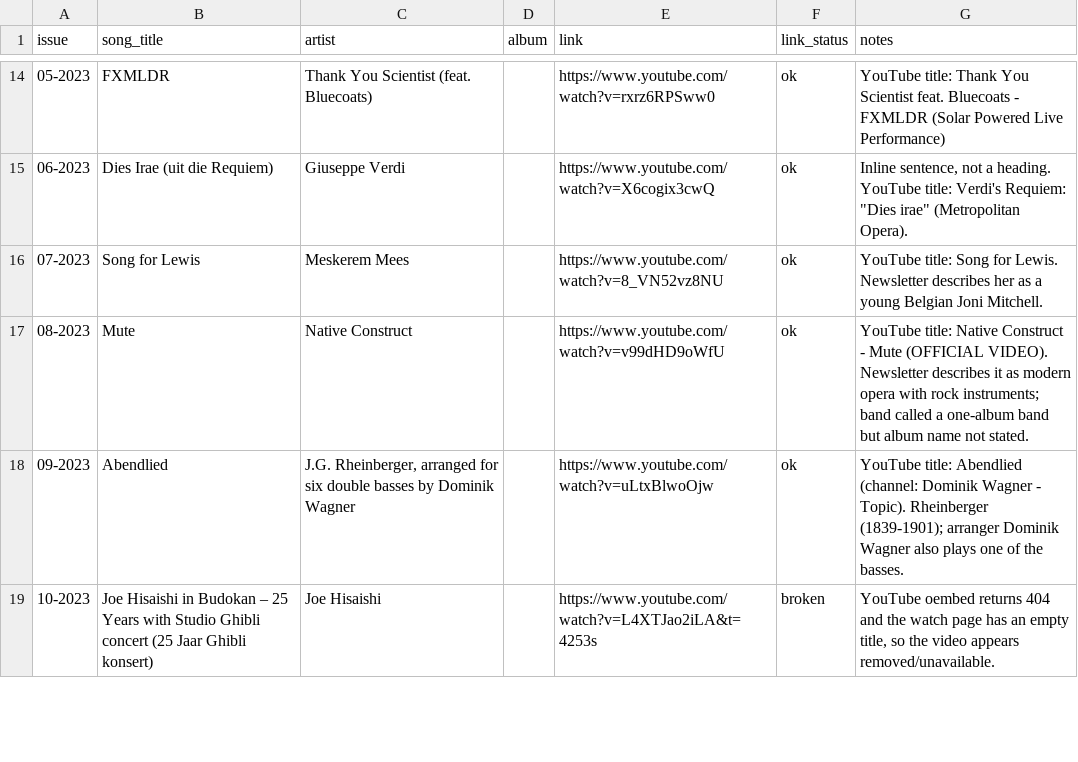
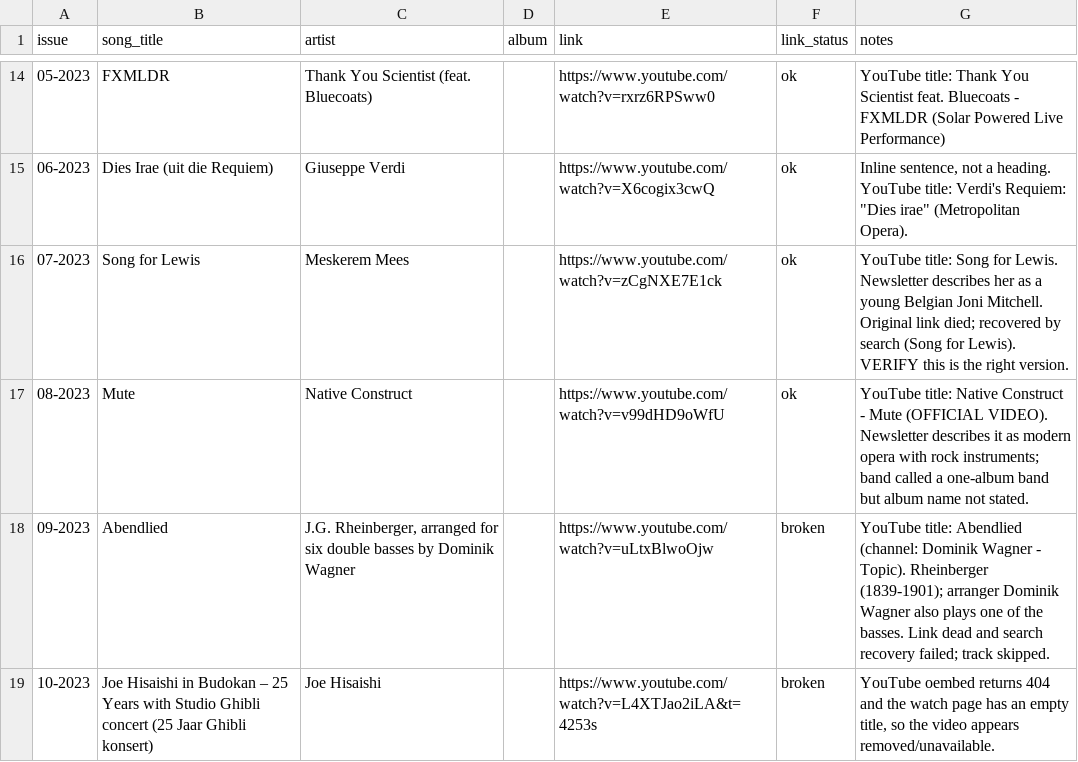
Before and after one commit to DouwMarx/loopviz, a CSV file: musiek_van_die_maand.csv, drawn as a sheet; only a part is shown, gaps mark what is left out; the diff covers the shown part only.

```diff
--- a/musiek_van_die_maand.csv
+++ b/musiek_van_die_maand.csv
@@ -15,5 +15,5 @@ issue,song_title,artist,album,link,link_status,notes
 06-2023,Dies Irae (uit die Requiem),Giuseppe Verdi,,https://www.youtube.com/watch?v=X6cogix3cwQ,ok,"Inline sentence, not a heading. YouTube title: Verdi's Requiem: ""Dies irae"" (Metropolitan Opera)."
-07-2023,Song for Lewis,Meskerem Mees,,https://www.youtube.com/watch?v=8_VN52vz8NU,ok,YouTube title: Song for Lewis. Newsletter describes her as a young Belgian Joni Mitchell.
+07-2023,Song for Lewis,Meskerem Mees,,https://www.youtube.com/watch?v=zCgNXE7E1ck,ok,YouTube title: Song for Lewis. Newsletter describes her as a young Belgian Joni Mitchell. Original link died; recovered by search (Song for Lewis). VERIFY this is the right version.
 08-2023,Mute,Native Construct,,https://www.youtube.com/watch?v=v99dHD9oWfU,ok,YouTube title: Native Construct - Mute (OFFICIAL VIDEO). Newsletter describes it as modern opera with rock instruments; band called a one-album band but album name not stated.
-09-2023,Abendlied,"J.G. Rheinberger, arranged for six double basses by Dominik Wagner",,https://www.youtube.com/watch?v=uLtxBlwoOjw,ok,YouTube title: Abendlied (channel: Dominik Wagner - Topic). Rheinberger (1839-1901); arranger Dominik Wagner also plays one of the basses.
+09-2023,Abendlied,"J.G. Rheinberger, arranged for six double basses by Dominik Wagner",,https://www.youtube.com/watch?v=uLtxBlwoOjw,broken,YouTube title: Abendlied (channel: Dominik Wagner - Topic). Rheinberger (1839-1901); arranger Dominik Wagner also plays one of the basses. Link dead and search recovery failed; track skipped.
 10-2023,Joe Hisaishi in Budokan – 25 Years with Studio Ghibli concert (25 Jaar Ghibli konsert),Joe Hisaishi,,https://www.youtube.com/watch?v=L4XTJao2iLA&t=4253s,broken,"YouTube oembed returns 404 and the watch page has an empty title, so the video appears removed/unavailable."
```
Also changed, not shown: 8 edited cells elsewhere in this file.
